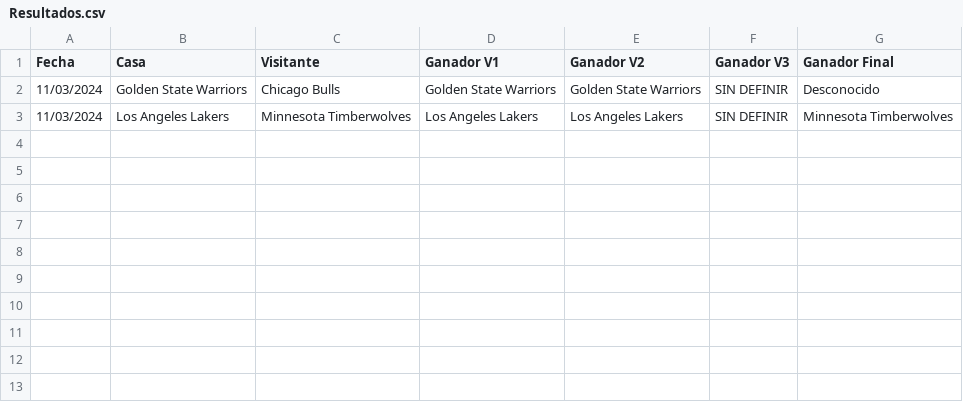
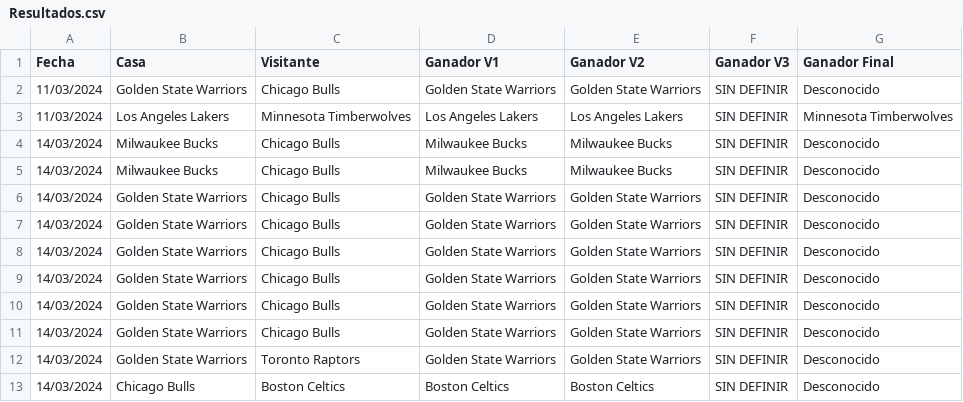
Before and after one commit to Juyo84/Prediccion-NBA, a CSV file: Archivos/Resultados.csv, drawn as a sheet; the diff names each change by its address in the sheet, - before the commit and + after, or states it on an @@ line.

```diff
--- a/Archivos/Resultados.csv
+++ b/Archivos/Resultados.csv
+row 4: 14/03/2024 | Milwaukee Bucks | Chicago Bulls | Milwaukee Bucks | Milwaukee Bucks | SIN DEFINIR | Desconocido
+row 5: 14/03/2024 | Milwaukee Bucks | Chicago Bulls | Milwaukee Bucks | Milwaukee Bucks | SIN DEFINIR | Desconocido
+row 6: 14/03/2024 | Golden State Warriors | Chicago Bulls | Golden State Warriors | Golden State Warriors | SIN DEFINIR | Desconocido
+row 7: 14/03/2024 | Golden State Warriors | Chicago Bulls | Golden State Warriors | Golden State Warriors | SIN DEFINIR | Desconocido
+row 8: 14/03/2024 | Golden State Warriors | Chicago Bulls | Golden State Warriors | Golden State Warriors | SIN DEFINIR | Desconocido
+row 9: 14/03/2024 | Golden State Warriors | Chicago Bulls | Golden State Warriors | Golden State Warriors | SIN DEFINIR | Desconocido
+row 10: 14/03/2024 | Golden State Warriors | Chicago Bulls | Golden State Warriors | Golden State Warriors | SIN DEFINIR | Desconocido
+row 11: 14/03/2024 | Golden State Warriors | Chicago Bulls | Golden State Warriors | Golden State Warriors | SIN DEFINIR | Desconocido
+row 12: 14/03/2024 | Golden State Warriors | Toronto Raptors | Golden State Warriors | Golden State Warriors | SIN DEFINIR | Desconocido
+row 13: 14/03/2024 | Chicago Bulls | Boston Celtics | Boston Celtics | Boston Celtics | SIN DEFINIR | Desconocido
```
Also changed, not shown: 2 other files.
